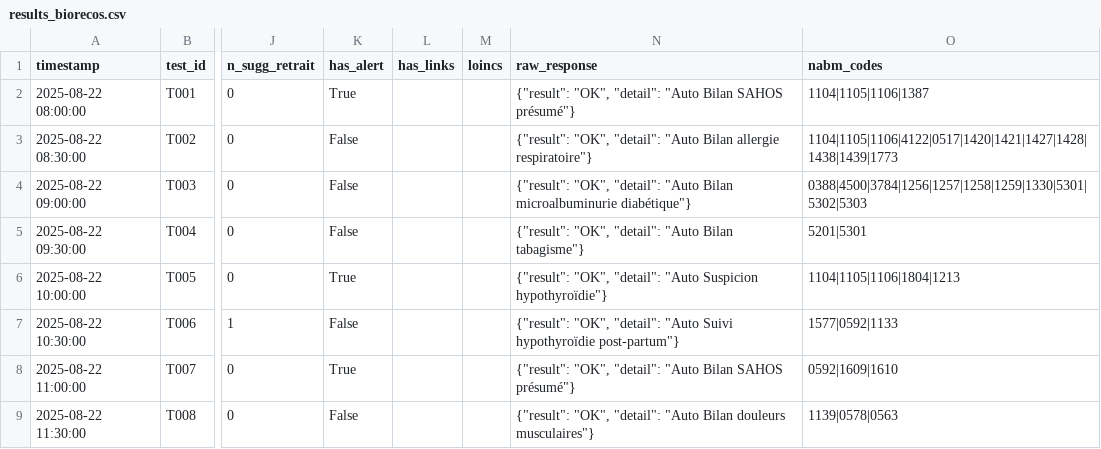
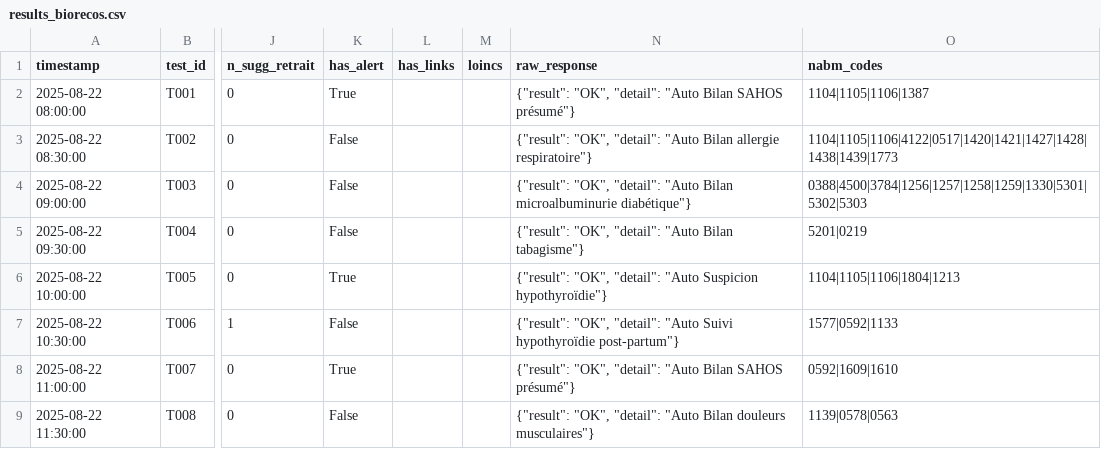
Before and after one commit to BIOrecos/data, a CSV file: results_biorecos.csv, drawn as a sheet; only a part is shown, gaps mark what is left out; the diff names each change by its address in the sheet, - before the commit and + after, or states it on an @@ line.

Commit message:
Update results_biorecos.csv

```diff
--- a/results_biorecos.csv
+++ b/results_biorecos.csv
-O5 (nabm_codes): 5201|5301
+O5 (nabm_codes): 5201|0219
```
